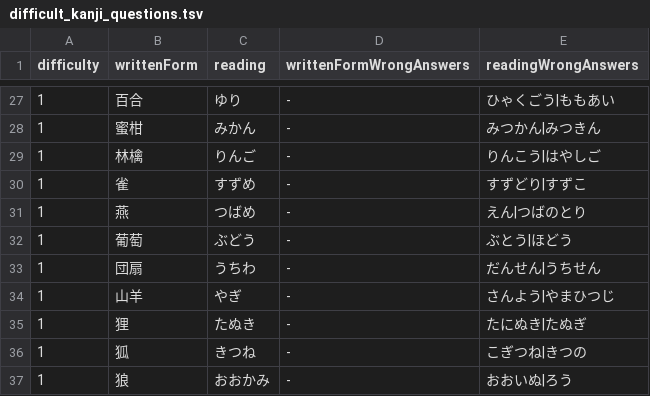
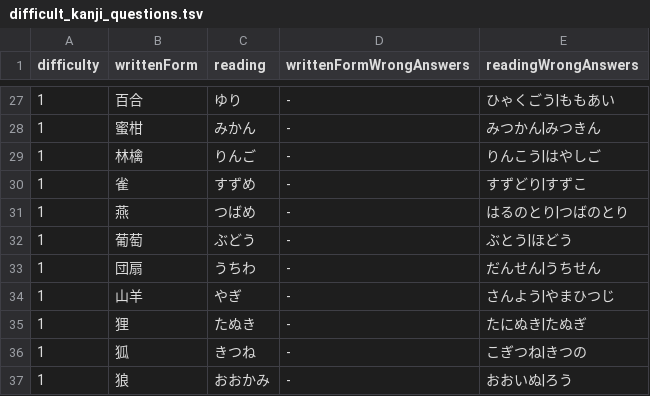
Before and after one commit to bvlion/PlayInNotification, a TSV file: app/src/main/assets/difficult_kanji_questions.tsv, drawn as a sheet; only a part is shown, gaps mark what is left out.

Commit message:
Replace valid swallow reading distractor

```diff
--- a/app/src/main/assets/difficult_kanji_questions.tsv
+++ b/app/src/main/assets/difficult_kanji_questions.tsv
@@ -30,3 +30,3 @@ difficulty	writtenForm	reading	writtenFormWrongAnswers	readingWrongAnswers
 1	雀	すずめ	-	すずどり|すずこ
-1	燕	つばめ	-	えん|つばのとり
+1	燕	つばめ	-	はるのとり|つばのとり
 1	葡萄	ぶどう	-	ぶとう|ほどう
```
